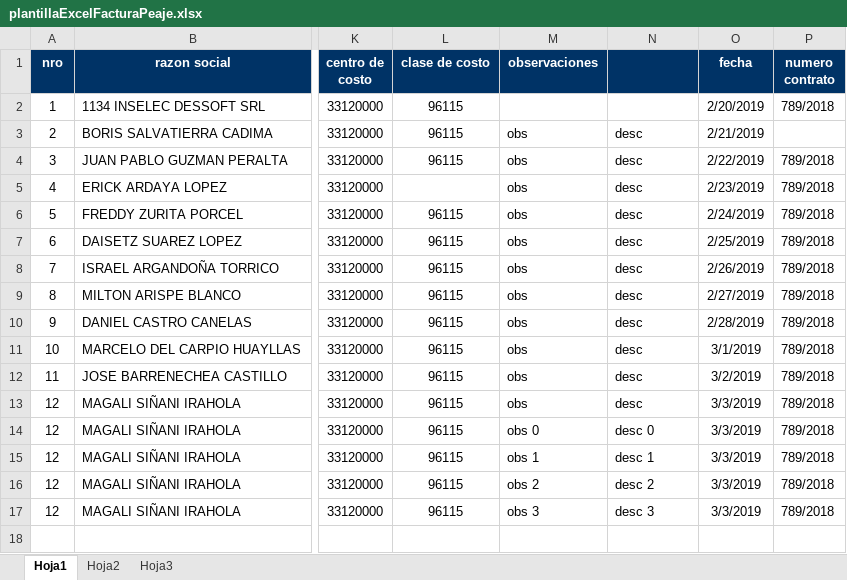
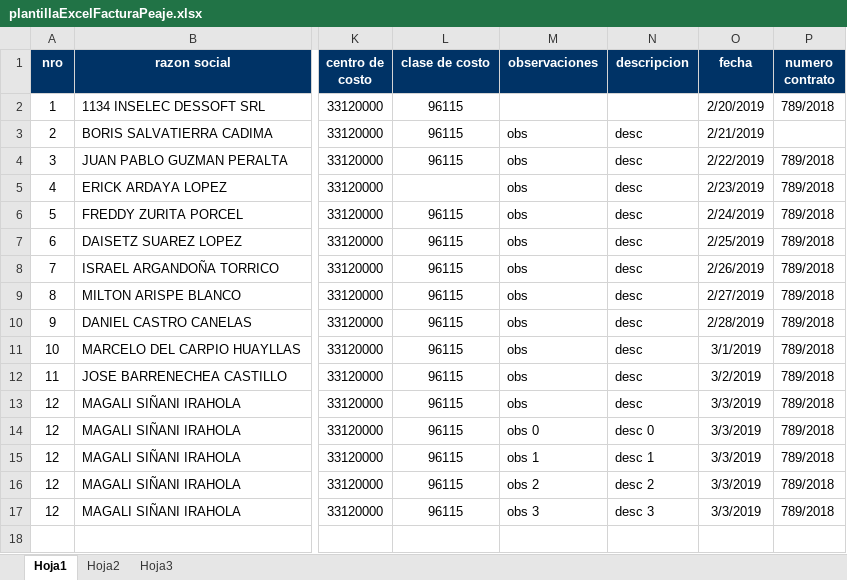
Before and after one commit to kplian/sis_ventas_facturacion, an Excel workbook: reportes/plantillaExcelFacturaPeaje.xlsx, sheet Hoja1, drawn as a sheet; only a part is shown, gaps mark what is left out; values as stored, in another font and other column widths than the file's, no borders; the diff names each change by its address in the sheet, - before the commit and + after, or states it on an @@ line.

Commit message:
#6 Actualizacion plantillas

```diff
--- a/reportes/plantillaExcelFacturaPeaje.xlsx (sheet Hoja1)
+++ b/reportes/plantillaExcelFacturaPeaje.xlsx (sheet Hoja1)
-N1: (empty)
+N1: descripcion
```
